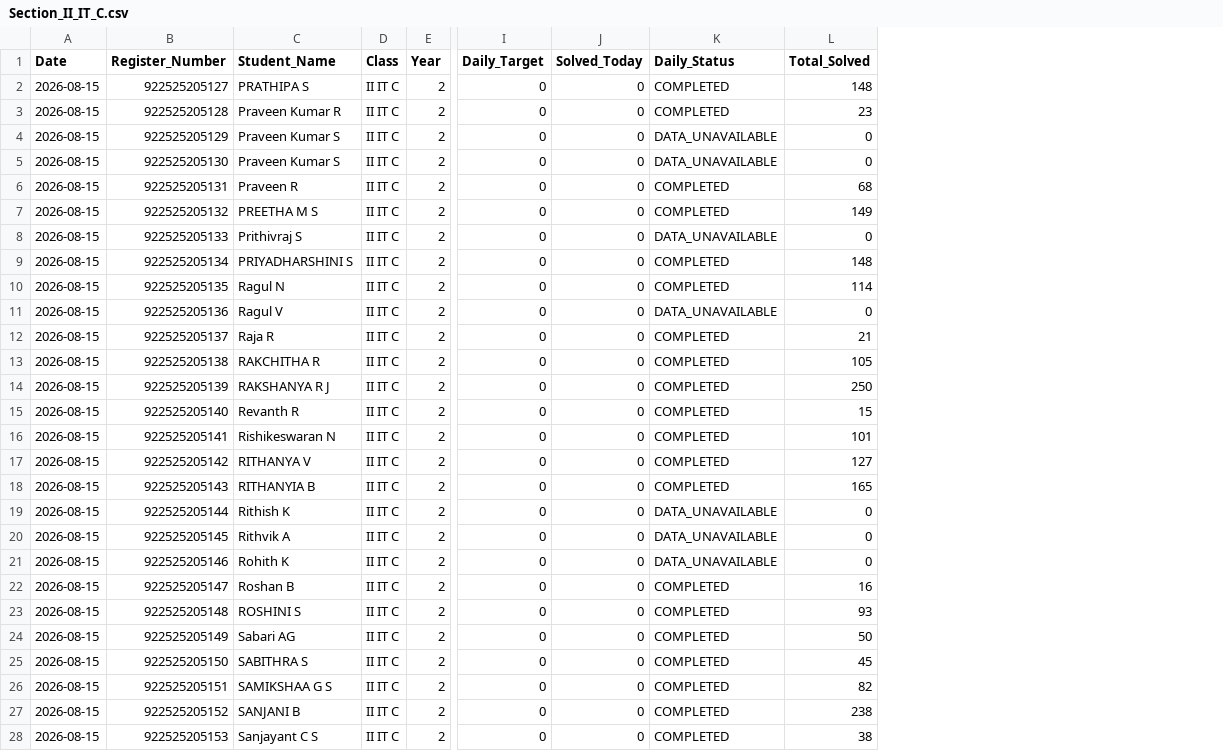
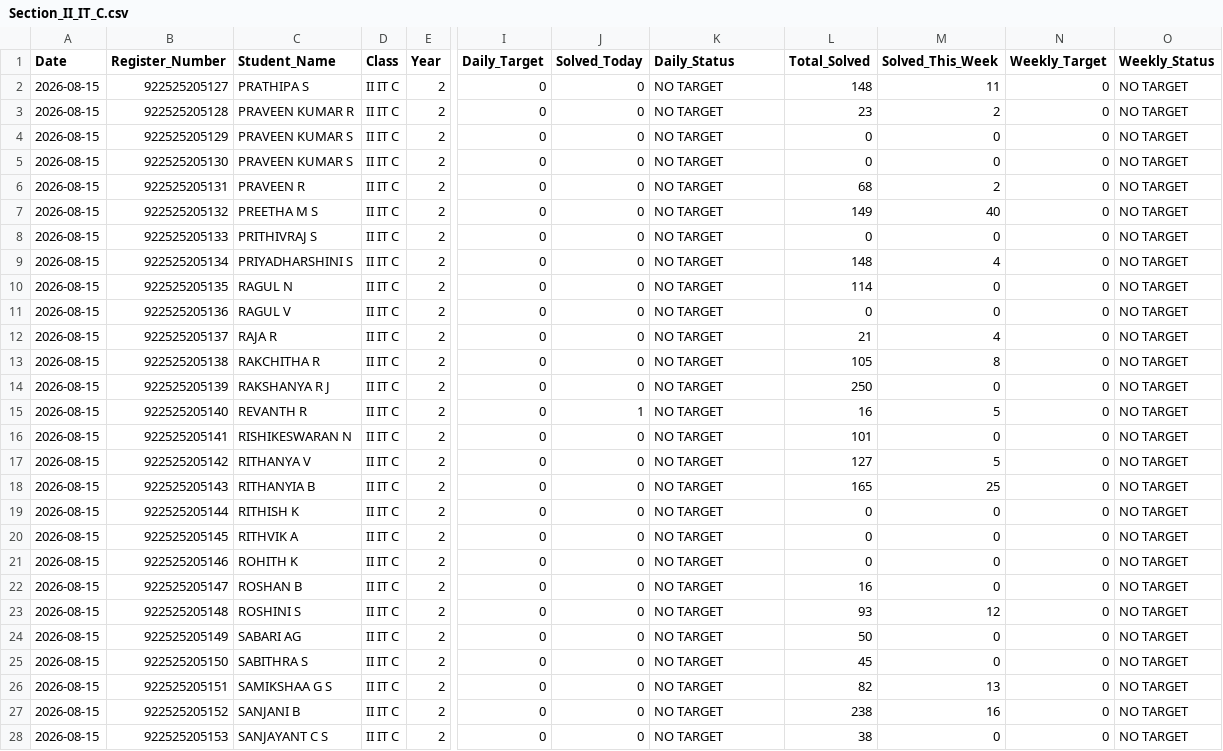
Before and after one commit to TK4743/taskmanager, a CSV file: leetcode/2026-08-15/Section_II_IT_C.csv, drawn as a sheet; only a part is shown, gaps mark what is left out; the diff covers the shown part only; the diff names each change by its address in the sheet, - before the commit and + after, or states it on an @@ line.

Commit message:
chore(leetcode): daily progress reports for 2026-08-15

```diff
--- a/leetcode/2026-08-15/Section_II_IT_C.csv
+++ b/leetcode/2026-08-15/Section_II_IT_C.csv
+column M (Solved_This_Week), rows 2-28: 11 | 2 | 0 | 0 | 2 | 40 | 0 | 4 | 0 | 0 | 4 | 8 | 0 | 5 | 0 | 5 | 25 | 0 | 0 | 0 | 0 | 12 | 0 | 0 | 13 | 16 | 0
+column N (Weekly_Target), rows 2-28: all 0
+column O (Weekly_Status), rows 2-28: all NO TARGET
-K2:K3 (Daily_Status): COMPLETED
+K2:K3 (Daily_Status): NO TARGET
-C3 (Student_Name): Praveen Kumar R
+C3 (Student_Name): PRAVEEN KUMAR R
-C4:C5 (Student_Name): Praveen Kumar S
+C4:C5 (Student_Name): PRAVEEN KUMAR S
-K4:K5 (Daily_Status): DATA_UNAVAILABLE
+K4:K5 (Daily_Status): NO TARGET
-C6 (Student_Name): Praveen R
+C6 (Student_Name): PRAVEEN R
-K6:K7 (Daily_Status): COMPLETED
+K6:K7 (Daily_Status): NO TARGET
-C8 (Student_Name): Prithivraj S
+C8 (Student_Name): PRITHIVRAJ S
-K8 (Daily_Status): DATA_UNAVAILABLE
+K8 (Daily_Status): NO TARGET
-K9:K10 (Daily_Status): COMPLETED
+K9:K10 (Daily_Status): NO TARGET
-C10 (Student_Name): Ragul N
+C10 (Student_Name): RAGUL N
-C11 (Student_Name): Ragul V
+C11 (Student_Name): RAGUL V
-K11 (Daily_Status): DATA_UNAVAILABLE
+K11 (Daily_Status): NO TARGET
-C12 (Student_Name): Raja R
+C12 (Student_Name): RAJA R
-K12:K18 (Daily_Status): COMPLETED
+K12:K18 (Daily_Status): NO TARGET
-C15 (Student_Name): Revanth R
+C15 (Student_Name): REVANTH R
-J15 (Solved_Today): 0
+J15 (Solved_Today): 1
-L15 (Total_Solved): 15
+L15 (Total_Solved): 16
-C16 (Student_Name): Rishikeswaran N
+C16 (Student_Name): RISHIKESWARAN N
-C19 (Student_Name): Rithish K
+C19 (Student_Name): RITHISH K
-K19:K21 (Daily_Status): DATA_UNAVAILABLE
+K19:K21 (Daily_Status): NO TARGET
-C20 (Student_Name): Rithvik A
+C20 (Student_Name): RITHVIK A
-C21 (Student_Name): Rohith K
+C21 (Student_Name): ROHITH K
-C22 (Student_Name): Roshan B
+C22 (Student_Name): ROSHAN B
-K22:K28 (Daily_Status): COMPLETED
+K22:K28 (Daily_Status): NO TARGET
-C24 (Student_Name): Sabari AG
+C24 (Student_Name): SABARI AG
-C28 (Student_Name): Sanjayant C S
+C28 (Student_Name): SANJAYANT C S
```
Also changed, not shown: 56 edited cells elsewhere in this file.
